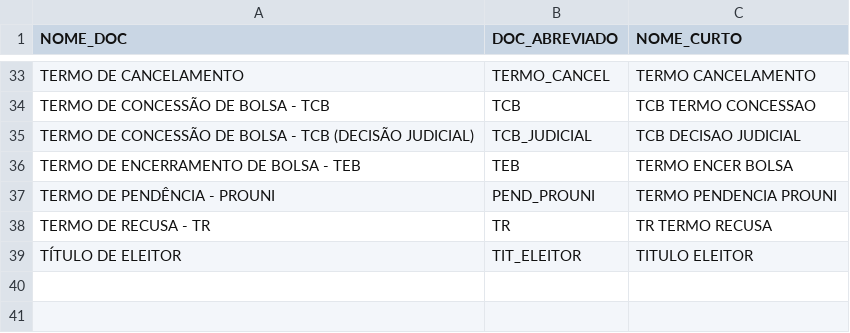
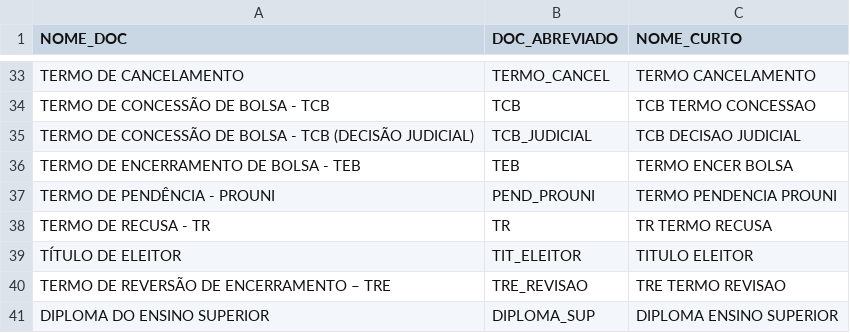
Before and after one commit to yduqs-csc/Financiamento, a CSV file: dados/tb_prouni_aux_doc.csv, drawn as a sheet; only a part is shown, gaps mark what is left out.

Commit message:
Update tb_prouni_aux_doc.csv

```diff
--- a/dados/tb_prouni_aux_doc.csv
+++ b/dados/tb_prouni_aux_doc.csv
@@ -39 +39,3 @@ TERMO DE RECUSA - TR;TR;TR TERMO RECUSA
 TÍTULO DE ELEITOR;TIT_ELEITOR;TITULO ELEITOR
+TERMO DE REVERSÃO DE ENCERRAMENTO – TRE;TRE_REVISAO;TRE TERMO REVISAO
+DIPLOMA DO ENSINO SUPERIOR;DIPLOMA_SUP;DIPLOMA ENSINO SUPERIOR
```
